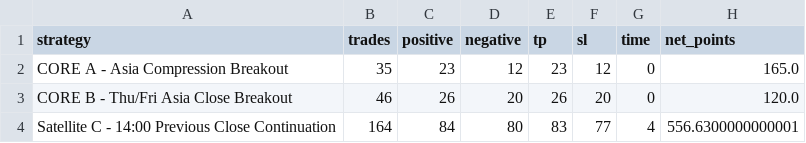
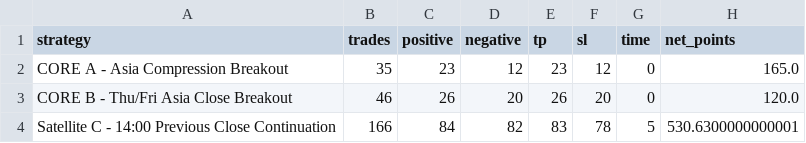
Before and after one commit to giedriusme/verslodi, a CSV file: trade_ledger_2026/summary.csv, drawn as a sheet.

```diff
--- a/trade_ledger_2026/summary.csv
+++ b/trade_ledger_2026/summary.csv
@@ -3,2 +3,2 @@ CORE A - Asia Compression Breakout,35,23,12,23,12,0,165.0
 CORE B - Thu/Fri Asia Close Breakout,46,26,20,26,20,0,120.0
-Satellite C - 14:00 Previous Close Continuation,164,84,80,83,77,4,556.6300000000001
+Satellite C - 14:00 Previous Close Continuation,166,84,82,83,78,5,530.6300000000001
```
Also changed, not shown: trade_ledger_2026/calendar_results.csv, trade_ledger_2026/calendar_results_human.csv, 1 other file.
